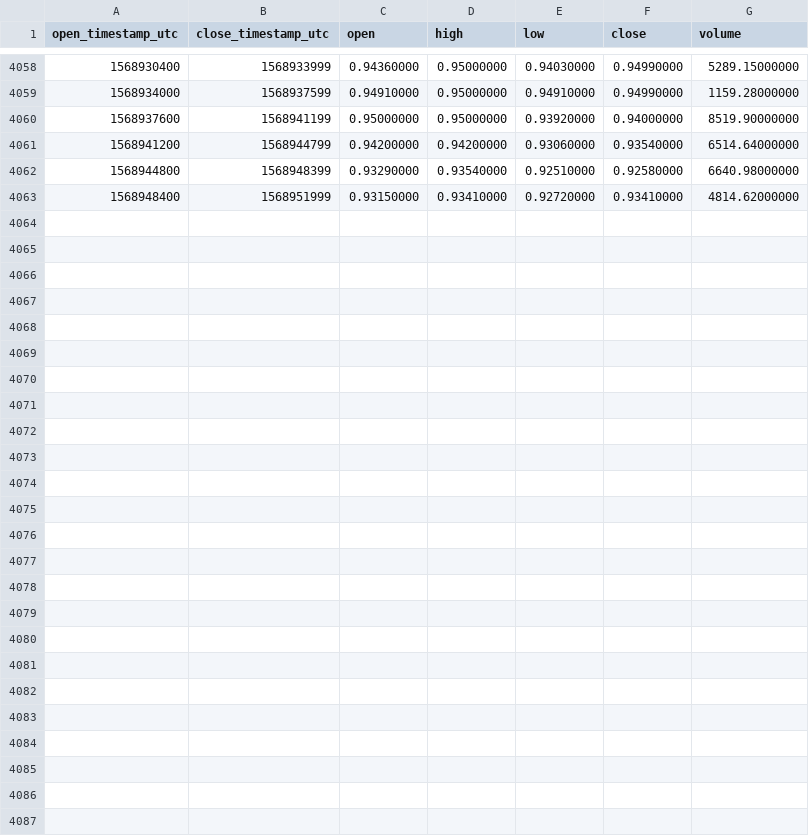
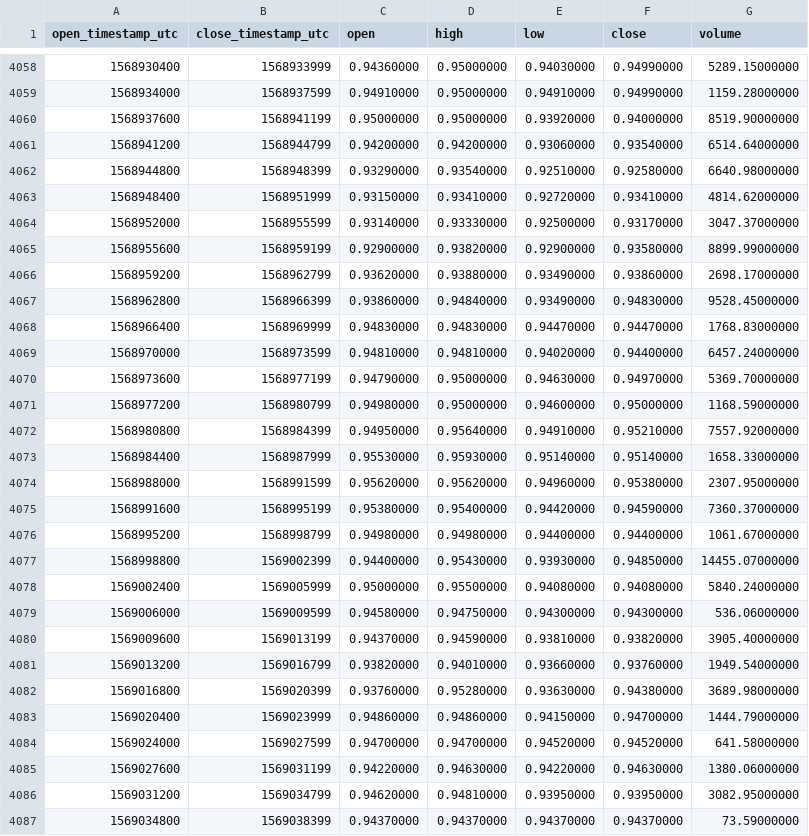
Before and after one commit to cryptobigbro/binance-NANOUSDT, a CSV file: binance-NANOUSDT-1h.csv, drawn as a sheet; only a part is shown, gaps mark what is left out.

Commit message:
Update OHLCV data.

```diff
--- a/binance-NANOUSDT-1h.csv
+++ b/binance-NANOUSDT-1h.csv
@@ -4063 +4063,25 @@ open_timestamp_utc,close_timestamp_utc,open,high,low,close,volume
 1568948400,1568951999,0.93150000,0.93410000,0.92720000,0.93410000,4814.62000000
+1568952000,1568955599,0.93140000,0.93330000,0.92500000,0.93170000,3047.37000000
+1568955600,1568959199,0.92900000,0.93820000,0.92900000,0.93580000,8899.99000000
+1568959200,1568962799,0.93620000,0.93880000,0.93490000,0.93860000,2698.17000000
+1568962800,1568966399,0.93860000,0.94840000,0.93490000,0.94830000,9528.45000000
+1568966400,1568969999,0.94830000,0.94830000,0.94470000,0.94470000,1768.83000000
+1568970000,1568973599,0.94810000,0.94810000,0.94020000,0.94400000,6457.24000000
+1568973600,1568977199,0.94790000,0.95000000,0.94630000,0.94970000,5369.70000000
+1568977200,1568980799,0.94980000,0.95000000,0.94600000,0.95000000,1168.59000000
+1568980800,1568984399,0.94950000,0.95640000,0.94910000,0.95210000,7557.92000000
+1568984400,1568987999,0.95530000,0.95930000,0.95140000,0.95140000,1658.33000000
+1568988000,1568991599,0.95620000,0.95620000,0.94960000,0.95380000,2307.95000000
+1568991600,1568995199,0.95380000,0.95400000,0.94420000,0.94590000,7360.37000000
+1568995200,1568998799,0.94980000,0.94980000,0.94400000,0.94400000,1061.67000000
+1568998800,1569002399,0.94400000,0.95430000,0.93930000,0.94850000,14455.07000000
+1569002400,1569005999,0.95000000,0.95500000,0.94080000,0.94080000,5840.24000000
+1569006000,1569009599,0.94580000,0.94750000,0.94300000,0.94300000,536.06000000
+1569009600,1569013199,0.94370000,0.94590000,0.93810000,0.93820000,3905.40000000
+1569013200,1569016799,0.93820000,0.94010000,0.93660000,0.93760000,1949.54000000
+1569016800,1569020399,0.93760000,0.95280000,0.93630000,0.94380000,3689.98000000
+1569020400,1569023999,0.94860000,0.94860000,0.94150000,0.94700000,1444.79000000
+1569024000,1569027599,0.94700000,0.94700000,0.94520000,0.94520000,641.58000000
+1569027600,1569031199,0.94220000,0.94630000,0.94220000,0.94630000,1380.06000000
+1569031200,1569034799,0.94620000,0.94810000,0.93950000,0.93950000,3082.95000000
+1569034800,1569038399,0.94370000,0.94370000,0.94370000,0.94370000,73.59000000
```
Also changed, not shown: binance-NANOUSDT-1d.csv.
